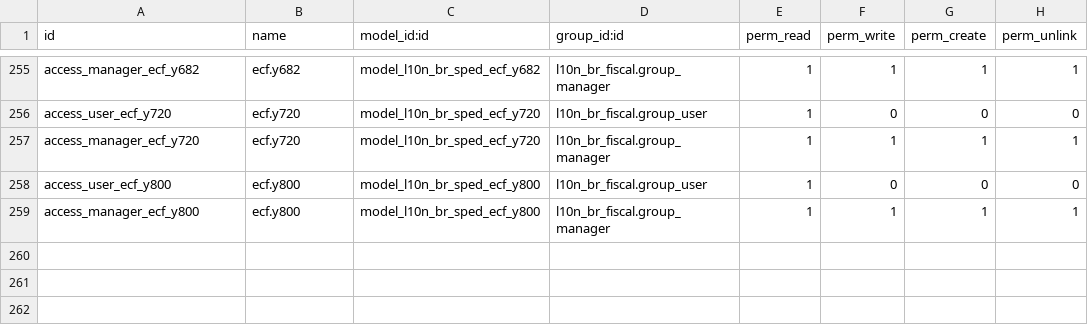
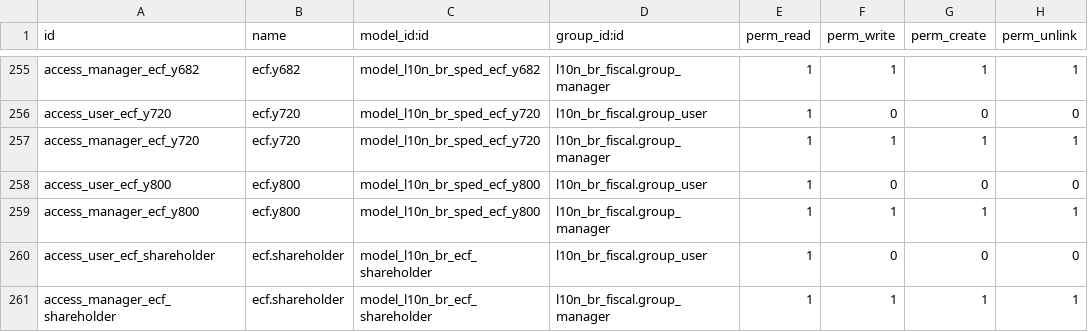
Before and after one commit to kmee/l10n-brazil-sped, a CSV file: l10n_br_sped_ecf/security/ir.model.access.csv, drawn as a sheet; only a part is shown, gaps mark what is left out.

Commit message:
[IMP] l10n_br_sped_ecf: apuracao do presumido e registros por regime
Escritura o bloco P (P030, P100, P150, P200, P300, P400 e P500) a partir da
contabilidade, com a apuracao trimestral do IRPJ e da CSLL do lucro
presumido. O calculo e Python puro (apuracao_presumido.py), testavel fora do
Odoo, e cada linha calculada traz no docstring a formula oficial da RFB
copiada literalmente, para conferencia direta contra o Guia.

As tabelas dinamicas da RFB (tabelas_dinamicas.py) trazem descricao, tipo e
vigencia de cada linha dos registros do bloco P, geradas do pacote oficial
pelo tools/gerar_tabelas_dinamicas.py.

Os registros condicionais ao regime passam a respeitar o 0010: o bloco P so
sai no presumido, o K030 segue a periodicidade da apuracao, e TIP_ESC_PRE,
IND_REC_RECEITA, FORMA_TRIB_PER e MES_BAL_RED so aparecem quando o leiaute
os admite. Cada uma dessas condicoes veio de uma recusa do PVA.

Sobre a presuncao da CSLL: ela nao deriva da do IRPJ. A conta tem o campo
proprio l10n_br_ecf_csll_line, que prevalece sobre a correspondencia usual,
porque o servico do art. 40 da Lei 9.250/1995 tem IRPJ reduzido a 16% com a
CSLL mantida em 32%, enquanto o transporte de passageiros, tambem a 16% no
IRPJ, tem CSLL a 12%.

O lucro arbitrado e recusado com mensagem explicita: ele usa FORMA_TRIB 6 e
bloco T, fora do escopo deste modulo, e escritura-lo como presumido
produziria apuracao incorreta.

Limitacoes declaradas no README: retencoes na fonte e exclusoes da base sao
de preenchimento manual nesta versao, e a apuracao e por competencia.

```diff
--- a/l10n_br_sped_ecf/security/ir.model.access.csv
+++ b/l10n_br_sped_ecf/security/ir.model.access.csv
@@ -259 +259,3 @@ access_user_ecf_y800,ecf.y800,model_l10n_br_sped_ecf_y800,l10n_br_fiscal.group_u
 access_manager_ecf_y800,ecf.y800,model_l10n_br_sped_ecf_y800,l10n_br_fiscal.group_manager,1,1,1,1
+access_user_ecf_shareholder,ecf.shareholder,model_l10n_br_ecf_shareholder,l10n_br_fiscal.group_user,1,0,0,0
+access_manager_ecf_shareholder,ecf.shareholder,model_l10n_br_ecf_shareholder,l10n_br_fiscal.group_manager,1,1,1,1
```
Also changed, not shown: 13 other files.
